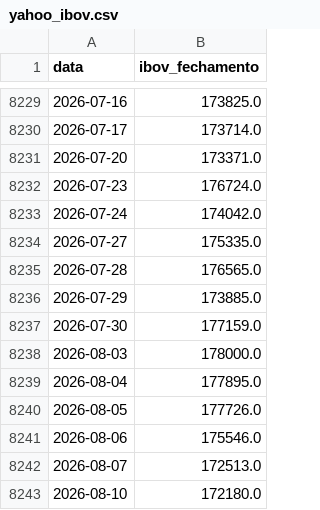
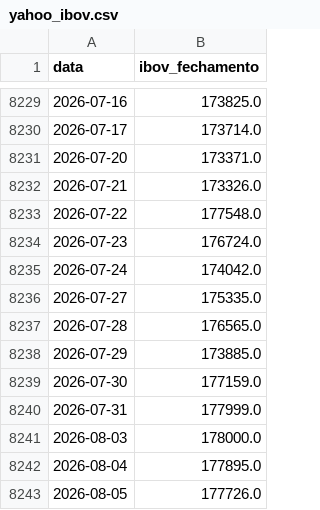
Before and after one commit to PulseDataLabs/PulseWhales, a CSV file: data/yahoo_ibov.csv, drawn as a sheet; only a part is shown, gaps mark what is left out; the shorter side is filled out with more unchanged rows.

```diff
--- a/data/yahoo_ibov.csv
+++ b/data/yahoo_ibov.csv
@@ -8231,2 +8231,4 @@ data,ibov_fechamento
 2026-07-20,173371.0
+2026-07-21,173326.0
+2026-07-22,177548.0
 2026-07-23,176724.0
@@ -8237,2 +8239,3 @@ data,ibov_fechamento
 2026-07-30,177159.0
+2026-07-31,177999.0
 2026-08-03,178000.0
```
